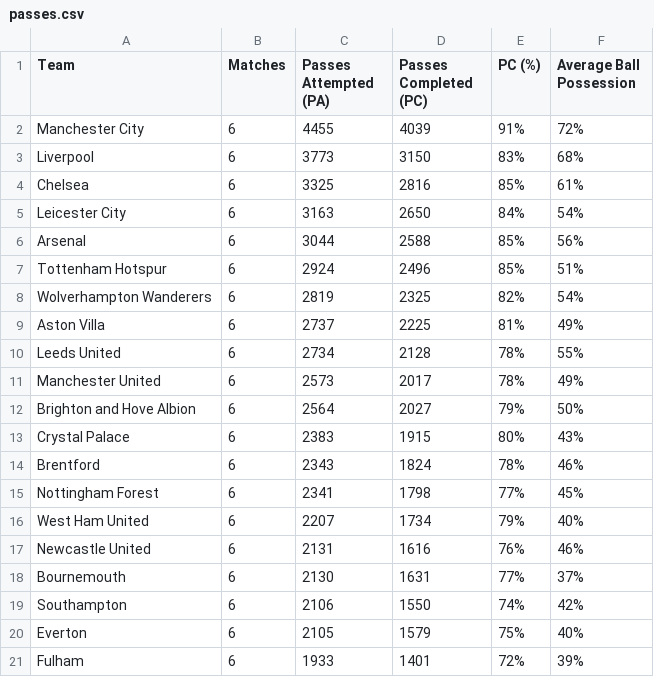
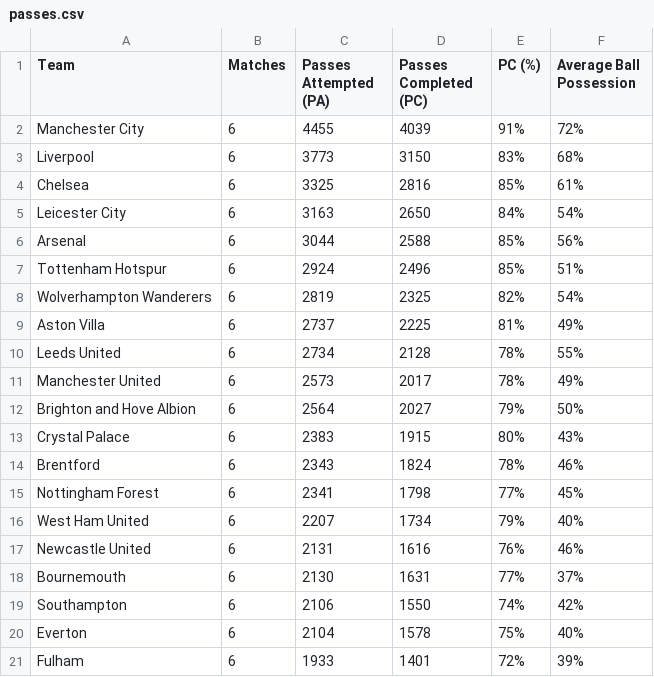
Before and after one commit to charles-adedotun/krysp-scraper, a CSV file: epl/scraped-data/passes.csv, drawn as a sheet.

Commit message:
CI commit

```diff
--- a/epl/scraped-data/passes.csv
+++ b/epl/scraped-data/passes.csv
@@ -19,3 +19,3 @@
   Southampton ,6,2106,1550,74%,42%
-  Everton ,6,2105,1579,75%,40%
+  Everton ,6,2104,1578,75%,40%
   Fulham ,6,1933,1401,72%,39%
```
